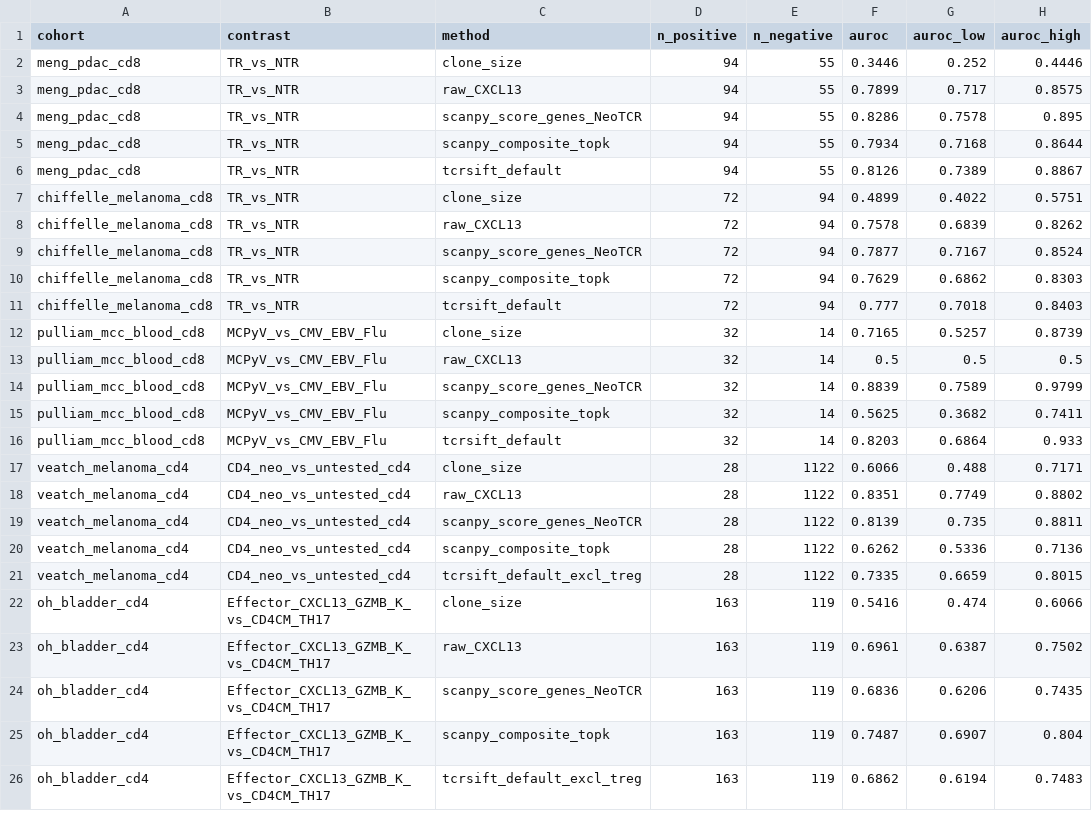
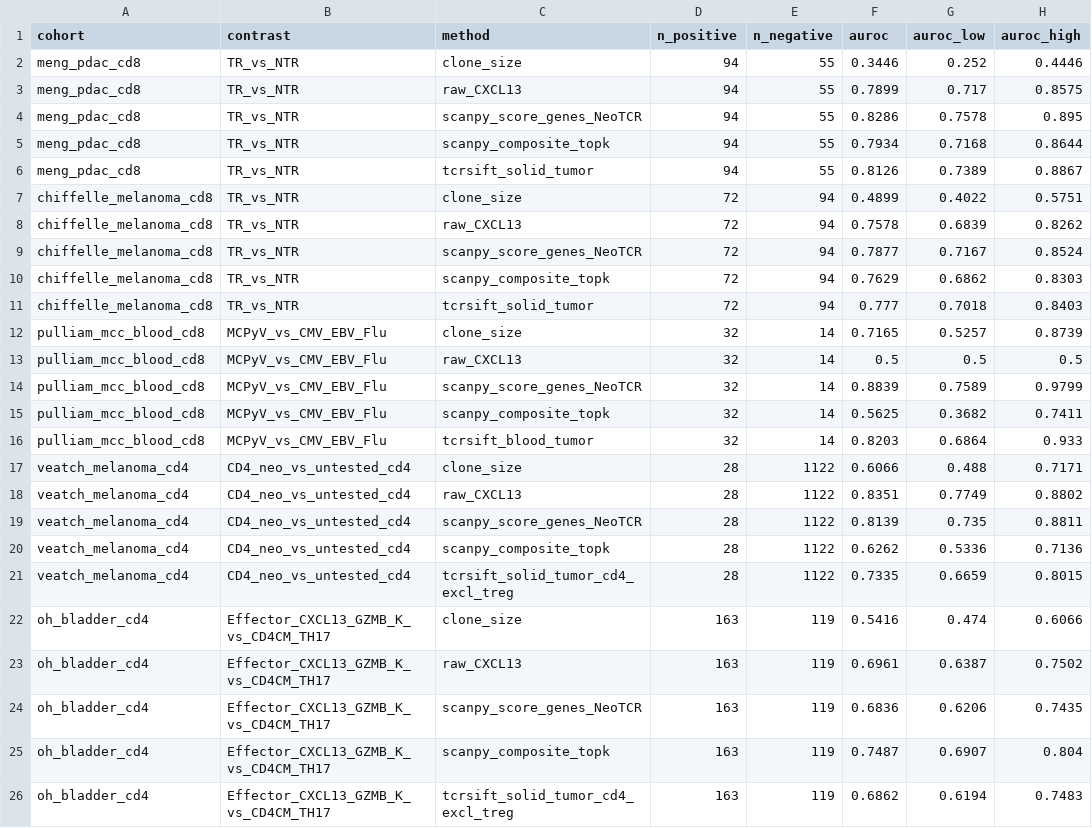
Before and after one commit to pirl-unc/tcrsift, a CSV file: benchmarks/head_to_head/results/h2h_prioritize_baselines.csv, drawn as a sheet; only a part is shown; the diff names each change by its address in the sheet, - before the commit and + after, or states it on an @@ line.

Commit message:
3.39.1: Remove unvalidated post-act preset, simplify mode guide, and update head-to-head benchmarks (#401)
* 3.39.1: Simplify mode-selection guide to choices that change computation

* Remove unvalidated post-act preset and update head-to-head benchmark context labels

```diff
--- a/benchmarks/head_to_head/results/h2h_prioritize_baselines.csv
+++ b/benchmarks/head_to_head/results/h2h_prioritize_baselines.csv
-C6 (method): tcrsift_default
+C6 (method): tcrsift_solid_tumor
-C11 (method): tcrsift_default
+C11 (method): tcrsift_solid_tumor
-C16 (method): tcrsift_default
+C16 (method): tcrsift_blood_tumor
-C21 (method): tcrsift_default_excl_treg
+C21 (method): tcrsift_solid_tumor_cd4_excl_treg
-C26 (method): tcrsift_default_excl_treg
+C26 (method): tcrsift_solid_tumor_cd4_excl_treg
```
Also changed, not shown: benchmarks/head_to_head/results/h2h_assembly_vs_stitchr.csv, benchmarks/head_to_head/results/h2h_pgen_vs_olga.csv, 11 other files.
